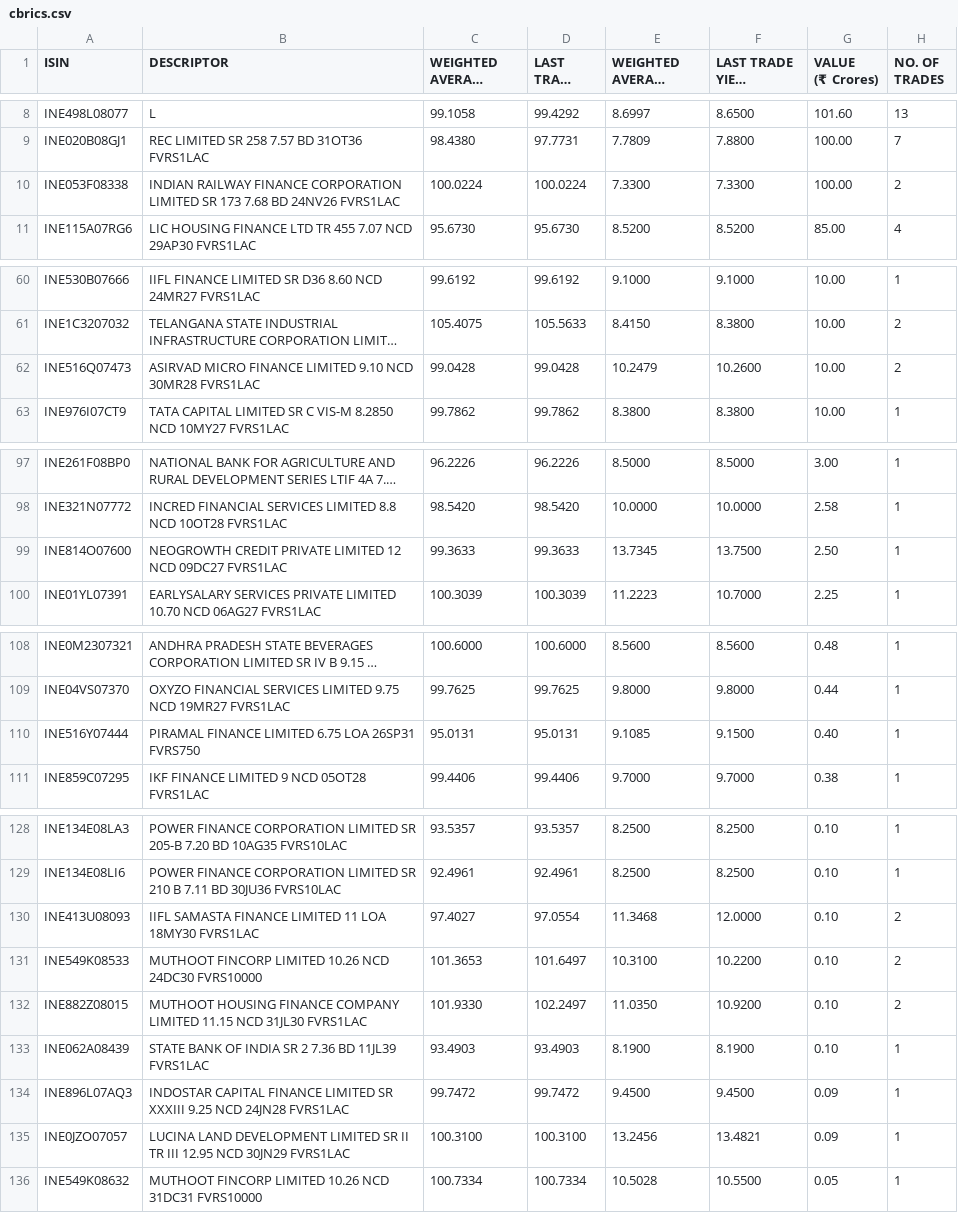
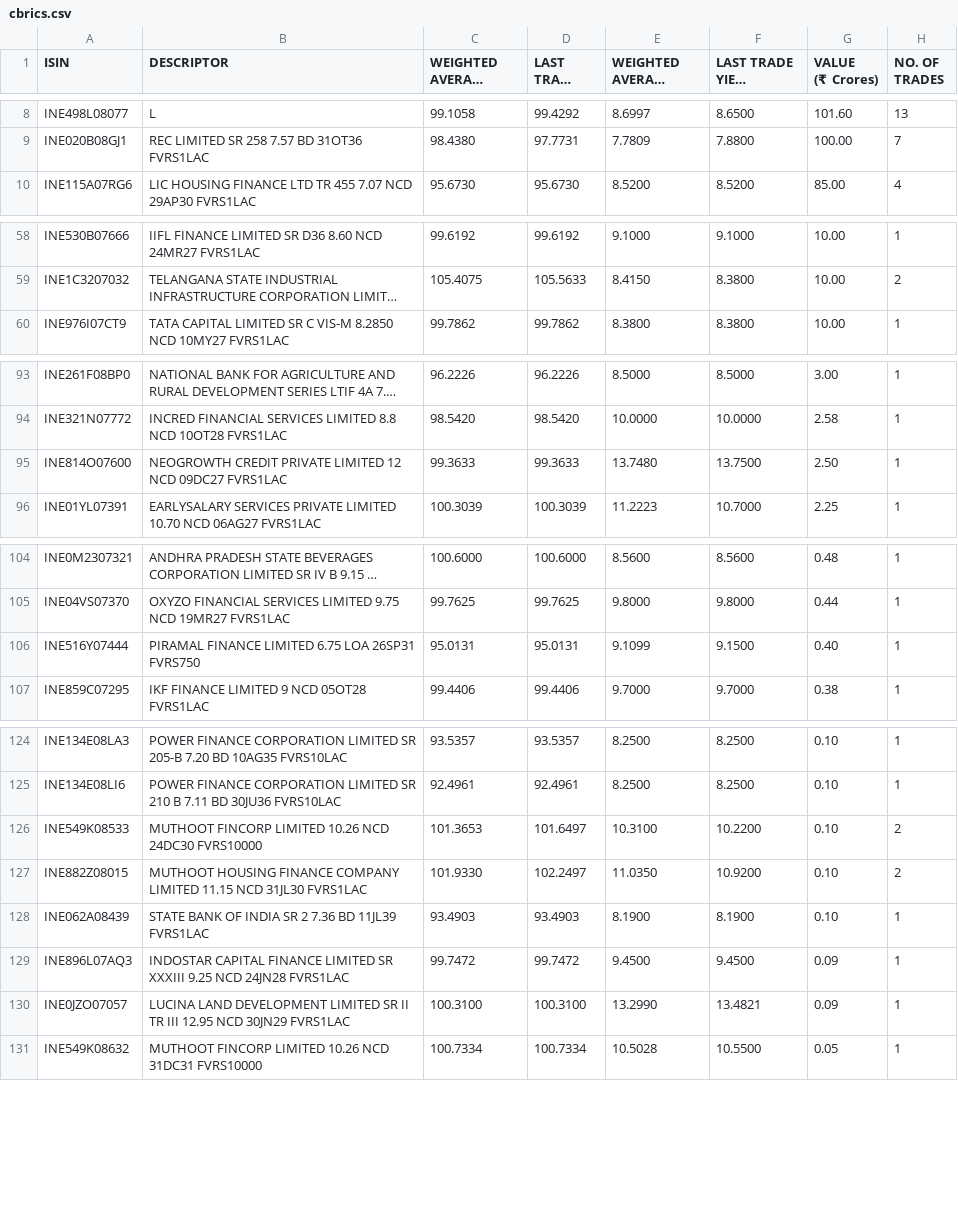
Before and after one commit to swayamjitdalai-bit/debt-market-dashboard, a CSV file: data/cbrics.csv, drawn as a sheet; only a part is shown, gaps mark what is left out; long unchanged cells end in …; removed rows and columns are numbered as before the commit, all else as after; the diff covers the shown part only; the diff names each change by its address in the sheet, - before the commit and + after, or states it on an @@ line.

```diff
--- a/data/cbrics.csv
+++ b/data/cbrics.csv
-row 10: INE053F08338 | INDIAN RAILWAY FINANCE CORPORATION LIMITED SR 173 7.68 BD 24NV26 FVRS1LAC | 100.0224 | 100.0224 | 7.3300 | 7.3300 | 100.00 | 2
-row 62: INE516Q07473 | ASIRVAD MICRO FINANCE LIMITED 9.10 NCD 30MR28 FVRS1LAC | 99.0428 | 99.0428 | 10.2479 | 10.2600 | 10.00 | 2
-E95 (WEIGHTED AVERAGE YIELD (YTM) (%)): 13.7345
+E95 (WEIGHTED AVERAGE YIELD (YTM) (%)): 13.7480
-E106 (WEIGHTED AVERAGE YIELD (YTM) (%)): 9.1085
+E106 (WEIGHTED AVERAGE YIELD (YTM) (%)): 9.1099
-row 130: INE413U08093 | IIFL SAMASTA FINANCE LIMITED 11 LOA 18MY30 FVRS1LAC | 97.4027 | 97.0554 | 11.3468 | 12.0000 | 0.10 | 2
-E130 (WEIGHTED AVERAGE YIELD (YTM) (%)): 13.2456
+E130 (WEIGHTED AVERAGE YIELD (YTM) (%)): 13.2990
```
Also changed, not shown: 2 added rows, 4 removed rows and 11 edited cells elsewhere in this file, 5 other files.
